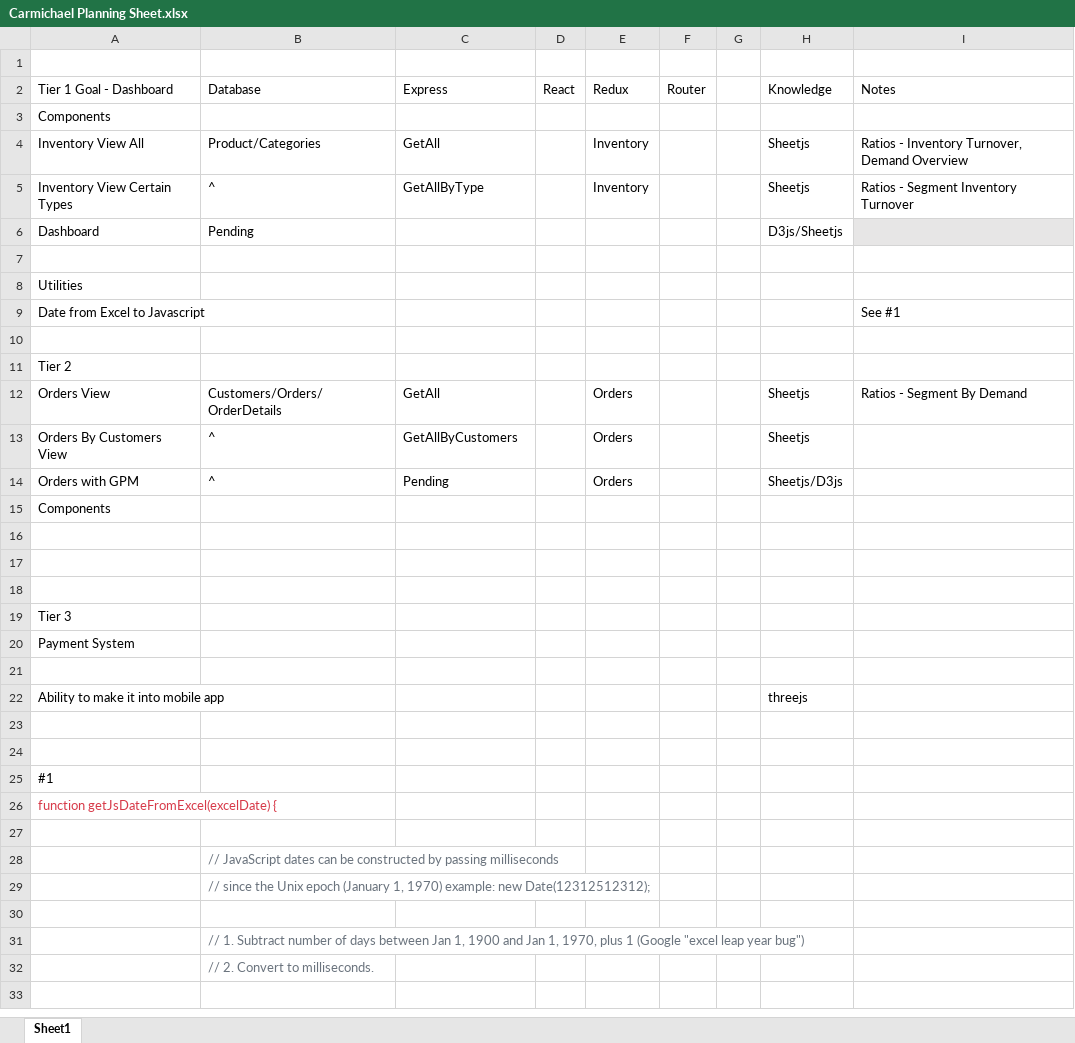
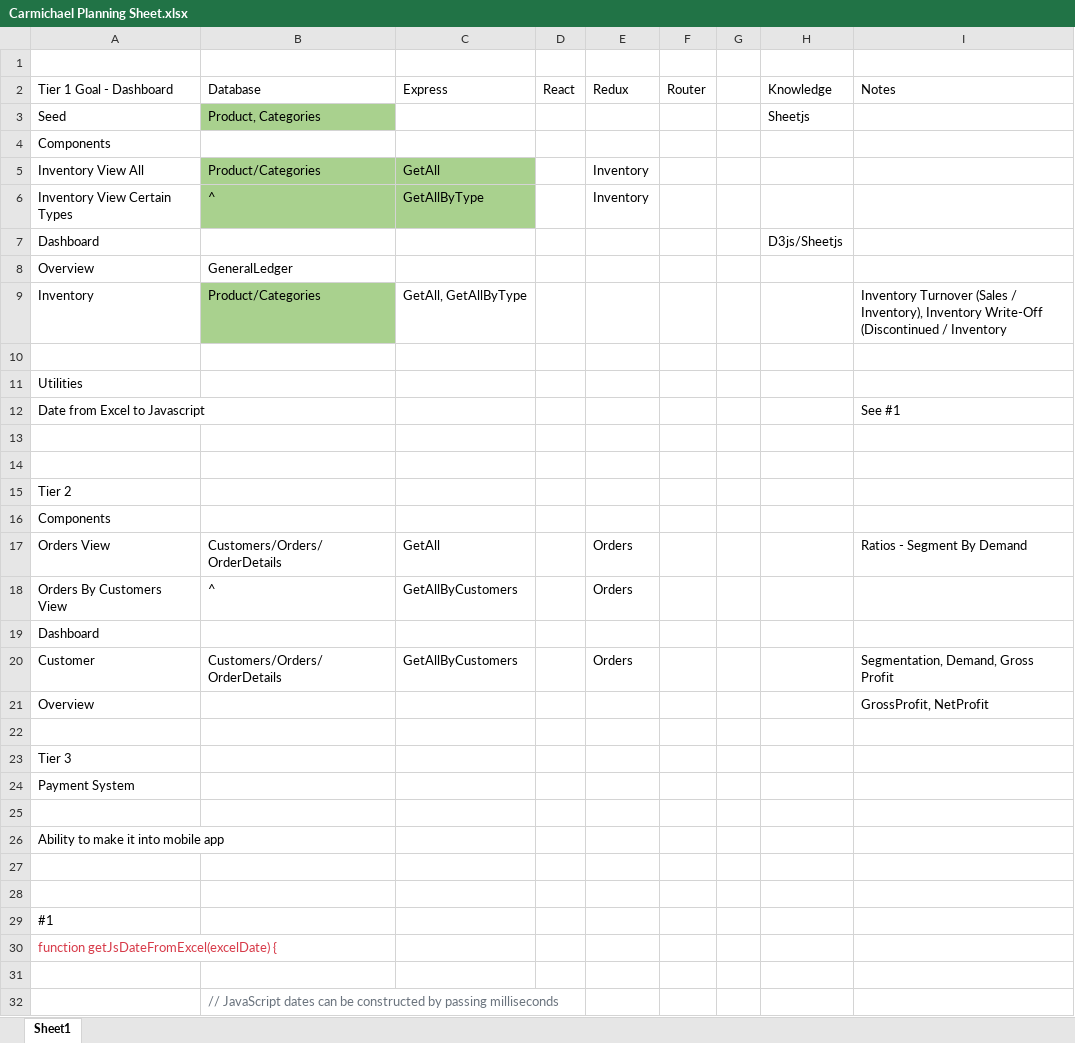
Before and after one commit to AzuResolute/Carmichael, an Excel workbook: utilities/Carmichael Planning Sheet.xlsx, sheet Sheet1, drawn as a sheet; only a part is shown; the shorter side is filled out with more unchanged rows; values as stored, in another font and other column widths than the file's, no borders; removed rows and columns are numbered as before the commit, all else as after; the diff names each change by its address in the sheet, - before the commit and + after, or states it on an @@ line.

```diff
--- a/utilities/Carmichael Planning Sheet.xlsx (sheet Sheet1)
+++ b/utilities/Carmichael Planning Sheet.xlsx (sheet Sheet1)
+row 3: Seed | Product, Categories |  |  |  |  |  | Sheetjs
-B5:C6 fill: none
+B5:C6 fill: #A9D18E
-H5:H6: Sheetjs
+H5:H6: (empty)
-I5: Ratios - Inventory Turnover, Demand Overview
+I5: (empty)
-I6: Ratios - Segment Inventory Turnover
+I6: (empty)
-B7: Pending
+B7: (empty)
-I7 fill: #E7E6E6
+I7 fill: none
+row 8: Overview | GeneralLedger
+row 9: Inventory | Product/Categories | GetAll, GetAllByType |  |  |  |  |  | Inventory Turnover (Sales / Inventory), Inventory Write-Off (Discontinued / Inventory
+row 14: (empty)
-row 12: Orders View | Customers/Orders/OrderDetails | GetAll |  | Orders |  |  | Sheetjs | Ratios - Segment By Demand
-row 13: Orders By Customers View | ^ | GetAllByCustomers |  | Orders |  |  | Sheetjs
-row 14: Orders with GPM | ^ | Pending |  | Orders |  |  | Sheetjs/D3js
-row 17: (empty)
+row 17: Orders View | Customers/Orders/OrderDetails | GetAll |  | Orders |  |  |  | Ratios - Segment By Demand
-row 18: (empty)
+row 18: Orders By Customers View | ^ | GetAllByCustomers |  | Orders
+row 19: Dashboard
+row 20: Customer | Customers/Orders/OrderDetails | GetAllByCustomers |  | Orders |  |  |  | Segmentation, Demand, Gross Profit
+row 21: Overview |  |  |  |  |  |  |  | GrossProfit, NetProfit
-H26: threejs
+H26: (empty)
```
Also changed, not shown: 11 other files.
